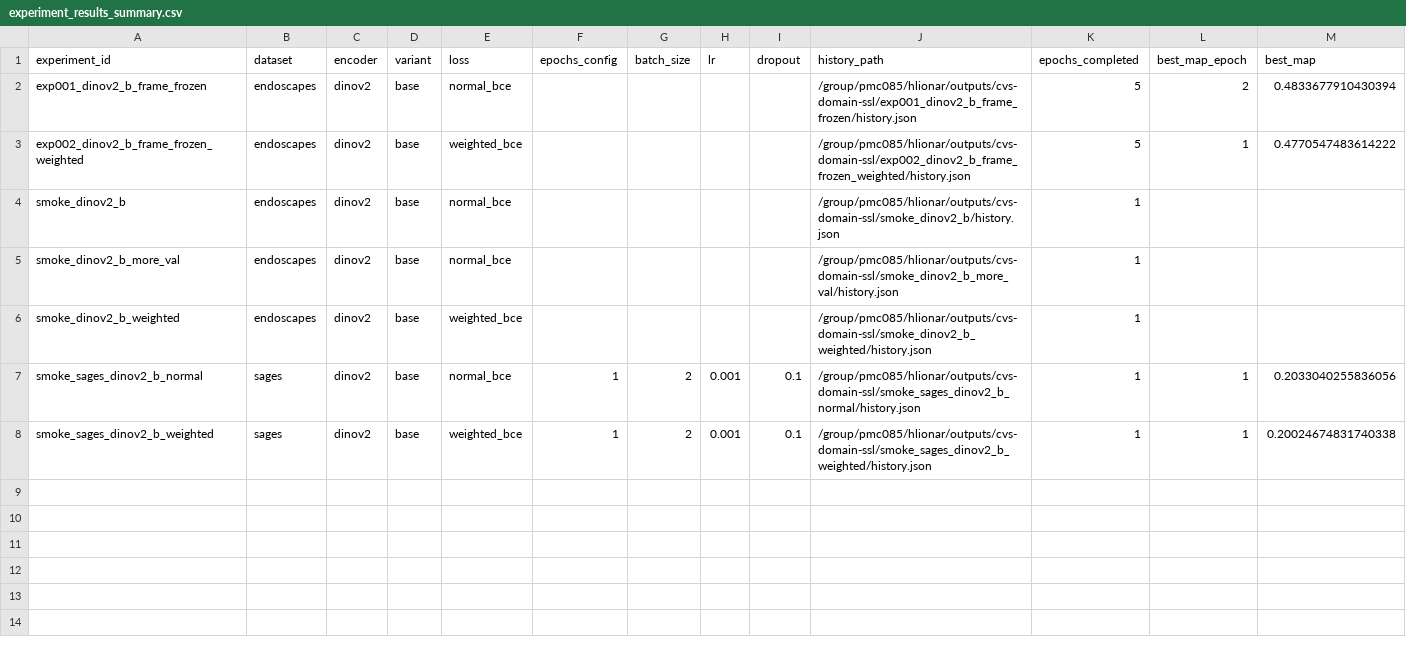
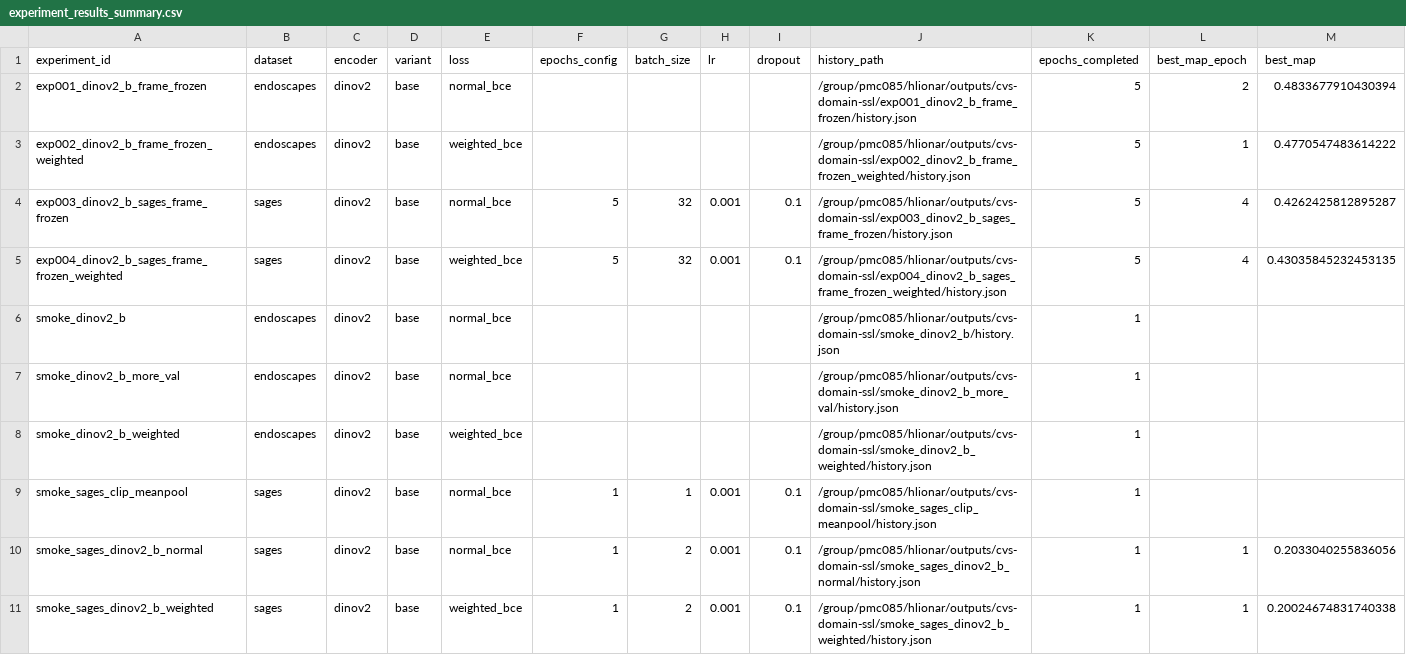
Before and after one commit to hplionar/cvs-domain-ssl, a CSV file: metadata/experiment_results_summary.csv, drawn as a sheet; only a part is shown; rows hold the shown columns only; the diff names each change by its address in the sheet, - before the commit and + after, or states it on an @@ line.

Commit message:
Update experiment summary and add Endoscapes baseline script

```diff
--- a/metadata/experiment_results_summary.csv
+++ b/metadata/experiment_results_summary.csv
+row 4: exp003_dinov2_b_sages_frame_frozen | sages | dinov2 | base | normal_bce | 5 | 32 | 0.001 | 0.1 | /group/pmc085/hlionar/outputs/cvs-domain-ssl/exp003_dinov2_b_sages_frame_frozen/history.json | 5 | 4 | 0.4262425812895287
+row 5: exp004_dinov2_b_sages_frame_frozen_weighted | sages | dinov2 | base | weighted_bce | 5 | 32 | 0.001 | 0.1 | /group/pmc085/hlionar/outputs/cvs-domain-ssl/exp004_dinov2_b_sages_frame_frozen_weighted/history.json | 5 | 4 | 0.43035845232453135
+row 9: smoke_sages_clip_meanpool | sages | dinov2 | base | normal_bce | 1 | 1 | 0.001 | 0.1 | /group/pmc085/hlionar/outputs/cvs-domain-ssl/smoke_sages_clip_meanpool/history.json | 1
```
Also changed, not shown: 2 other files.
